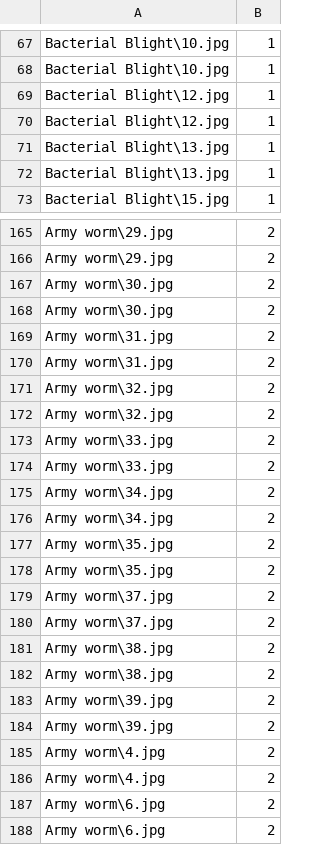
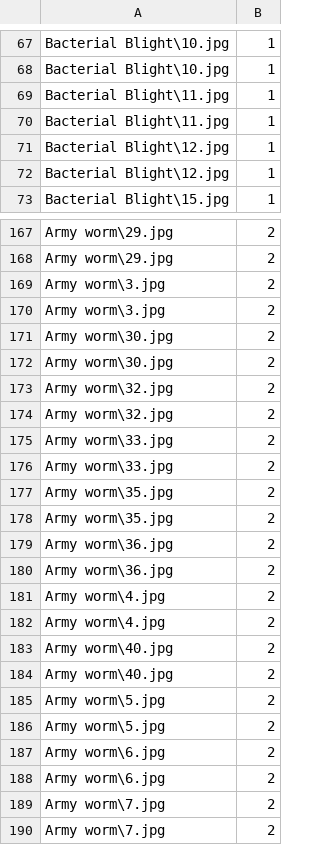
Before and after one commit to QuietXO/CNN_Basics, a CSV file: CottonDisease/data/cotton/train_data.csv, drawn as a sheet; only a part is shown, gaps mark what is left out; the shorter side is filled out with more unchanged rows; the diff covers the shown part only.

Commit message:
Cotton Plant Disease Basic Structure

```diff
--- a/CottonDisease/data/cotton/train_data.csv
+++ b/CottonDisease/data/cotton/train_data.csv
@@ -68,6 +68,6 @@ Bacterial Blight\10.jpg,1
 Bacterial Blight\10.jpg,1
+Bacterial Blight\11.jpg,1
+Bacterial Blight\11.jpg,1
 Bacterial Blight\12.jpg,1
 Bacterial Blight\12.jpg,1
-Bacterial Blight\13.jpg,1
-Bacterial Blight\13.jpg,1
 Bacterial Blight\15.jpg,1
@@ -166,6 +168,6 @@ Army worm\29.jpg,2
 Army worm\29.jpg,2
+Army worm\3.jpg,2
+Army worm\3.jpg,2
 Army worm\30.jpg,2
 Army worm\30.jpg,2
-Army worm\31.jpg,2
-Army worm\31.jpg,2
 Army worm\32.jpg,2
@@ -174,14 +176,12 @@ Army worm\33.jpg,2
 Army worm\33.jpg,2
-Army worm\34.jpg,2
-Army worm\34.jpg,2
 Army worm\35.jpg,2
 Army worm\35.jpg,2
-Army worm\37.jpg,2
-Army worm\37.jpg,2
-Army worm\38.jpg,2
-Army worm\38.jpg,2
-Army worm\39.jpg,2
-Army worm\39.jpg,2
+Army worm\36.jpg,2
+Army worm\36.jpg,2
 Army worm\4.jpg,2
 Army worm\4.jpg,2
+Army worm\40.jpg,2
+Army worm\40.jpg,2
+Army worm\5.jpg,2
+Army worm\5.jpg,2
 Army worm\6.jpg,2
```
Also changed, not shown: 36 added rows, 34 removed rows and 22 edited cells elsewhere in this file, 3 other files.
